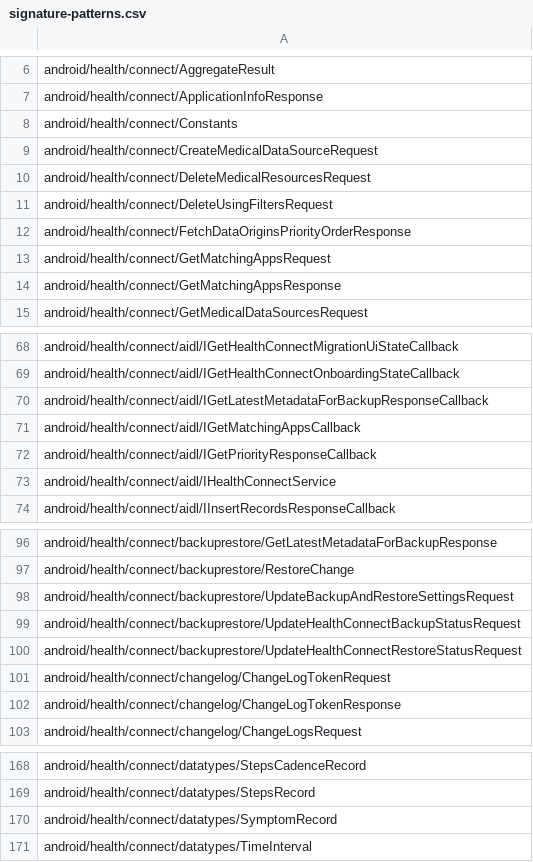
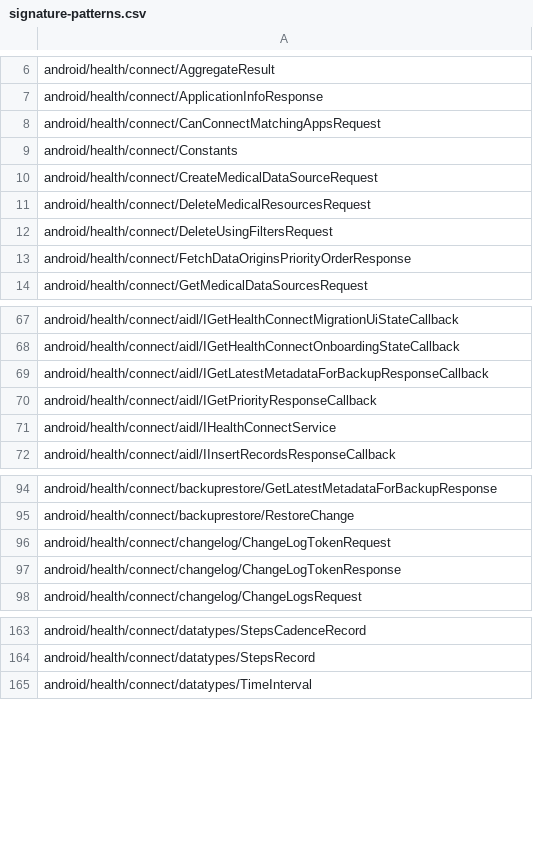
Before and after one commit to CodeLinaro-mirror/la_platform_prebuilts_module_sdk_HealthFitness, a CSV file: current/hiddenapi/signature-patterns.csv, drawn as a sheet; only a part is shown, gaps mark what is left out; removed rows and columns are numbered as before the commit, all else as after; the diff covers the shown part only; the diff names each change by its address in the sheet, - before the commit and + after, or states it on an @@ line.

Commit message:
Update HealthFitness SDK to train 14238457
Compatible module: HealthFitnessPrebuilt
Package: com.google.android.healthfitness
Version: 360915160
Package: com.google.android.go.healthfitness
Version: 360915160

Bug: 442718718
Change-Id: I11c85fe819cccc54dbc99eca31d5a791c617ba7c

```diff
--- a/current/hiddenapi/signature-patterns.csv
+++ b/current/hiddenapi/signature-patterns.csv
+row 8: android/health/connect/CanConnectMatchingAppsRequest
-row 13: android/health/connect/GetMatchingAppsRequest
-row 14: android/health/connect/GetMatchingAppsResponse
-row 71: android/health/connect/aidl/IGetMatchingAppsCallback
-row 98: android/health/connect/backuprestore/UpdateBackupAndRestoreSettingsRequest
-row 99: android/health/connect/backuprestore/UpdateHealthConnectBackupStatusRequest
-row 100: android/health/connect/backuprestore/UpdateHealthConnectRestoreStatusRequest
-row 170: android/health/connect/datatypes/SymptomRecord
```
Also changed, not shown: 1 removed row elsewhere in this file, 6 other files.
